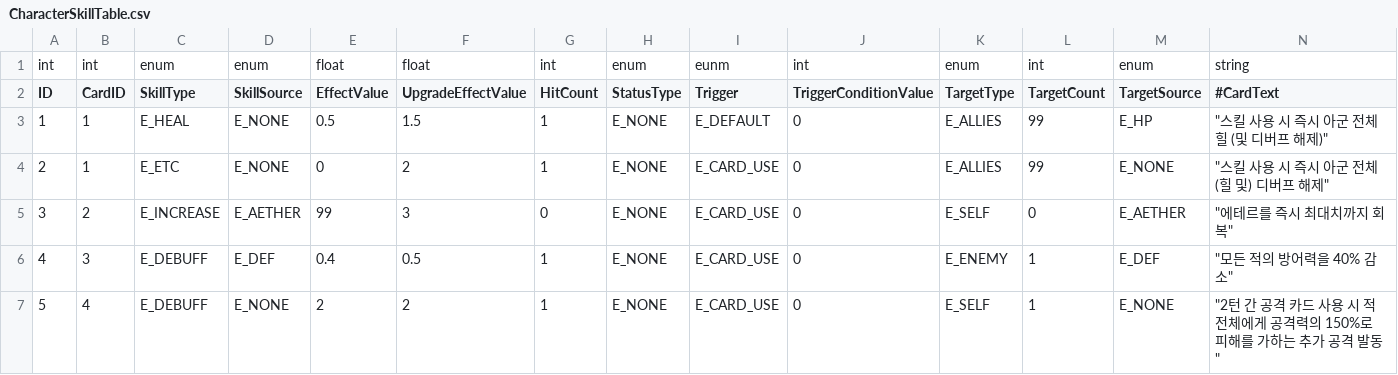
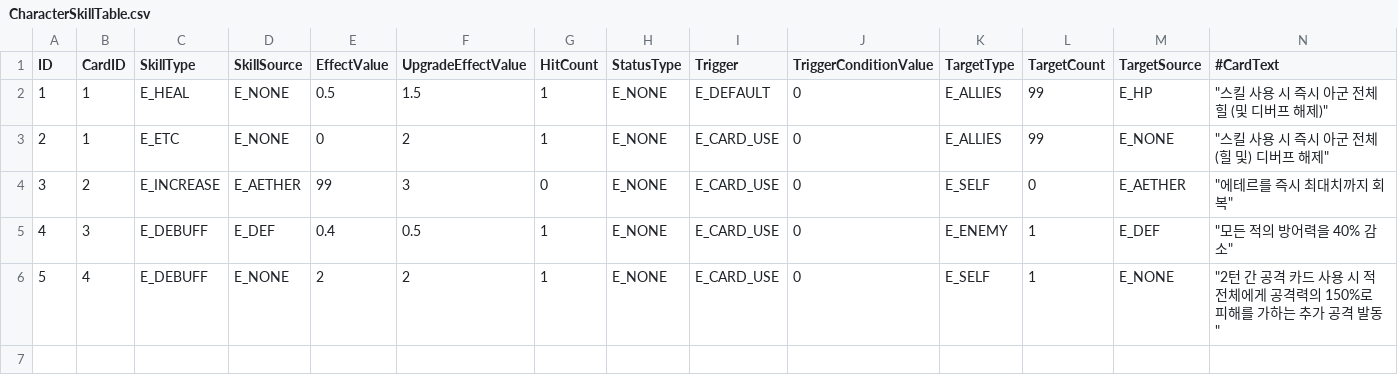
Before and after one commit to vliza321/Substream, a CSV file: Assets/Resources/NewDBTest/CharacterSkillTable.csv, drawn as a sheet; only a part is shown; rows hold the shown columns only; the diff names each change by its address in the sheet, - before the commit and + after, or states it on an @@ line.

```diff
--- a/Assets/Resources/NewDBTest/CharacterSkillTable.csv
+++ b/Assets/Resources/NewDBTest/CharacterSkillTable.csv
-row 1: int | int | enum | enum | float | float | int | enum | eunm | int | enum | int | enum | string
```
Also changed, not shown: Assets/Resources/CardSkillTable.csv, Assets/Resources/CardTable.csv, 21 other files.
